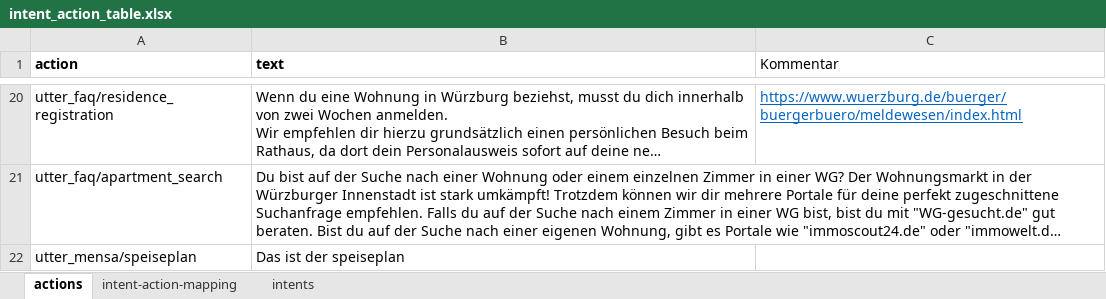
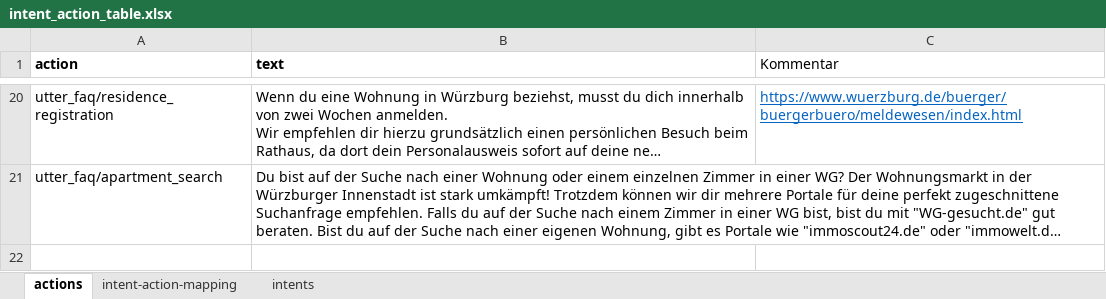
Before and after one commit to Unibot-Wue/unibot.tools, an Excel workbook: xls2yaml/example/intent_action_table.xlsx, sheet actions, drawn as a sheet; only a part is shown, gaps mark what is left out; long unchanged cells end in …; values as stored, in another font and other column widths than the file's, no borders; table styles not drawn; the diff names each change by its address in the sheet, - before the commit and + after, or states it on an @@ line.

Commit message:
working version with correct domain.yaml output

```diff
--- a/xls2yaml/example/intent_action_table.xlsx (sheet actions)
+++ b/xls2yaml/example/intent_action_table.xlsx (sheet actions)
-row 22: utter_mensa/speiseplan | Das ist der speiseplan
```
Also changed, not shown: sheet intents, 3 other files.
